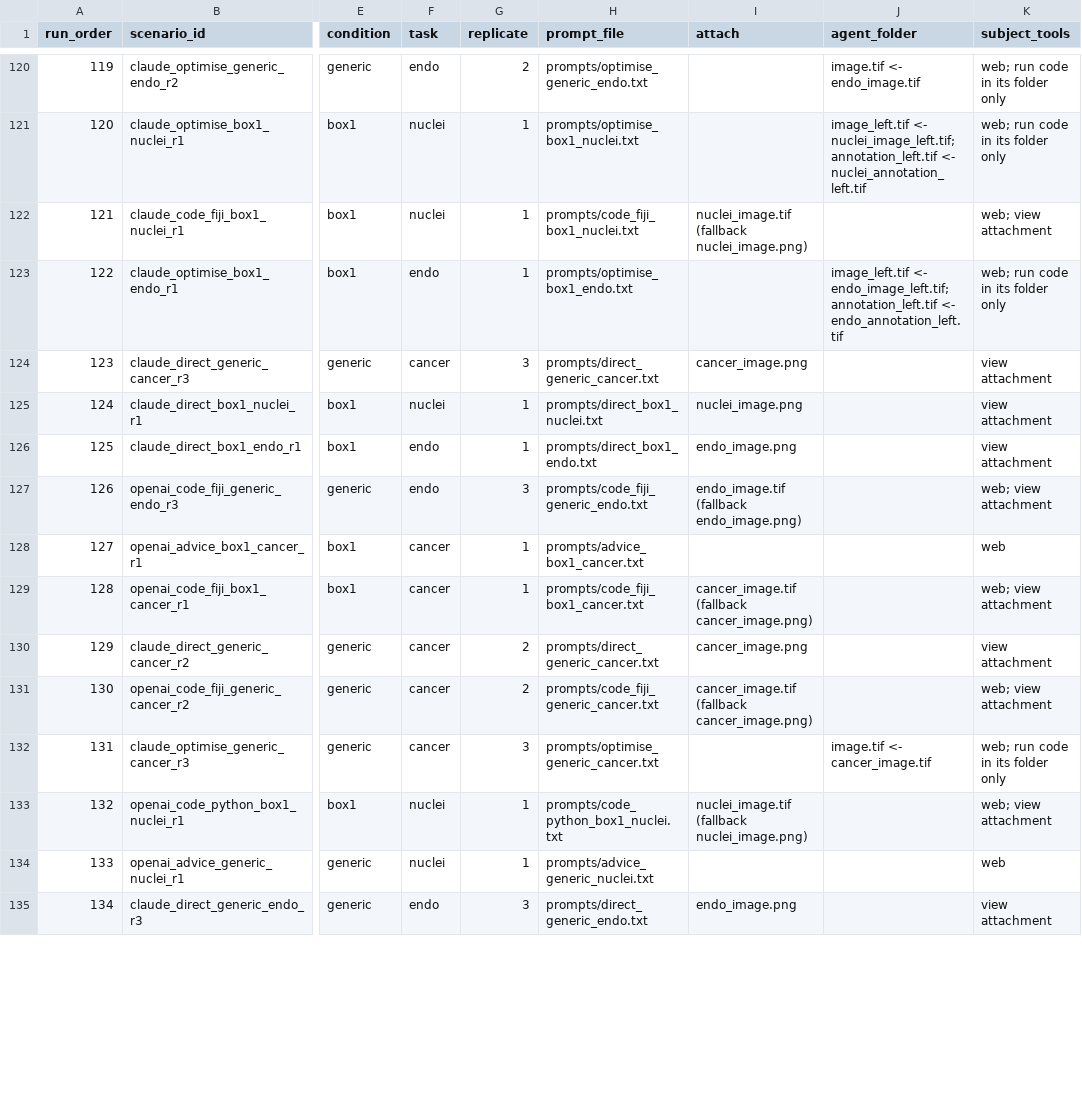
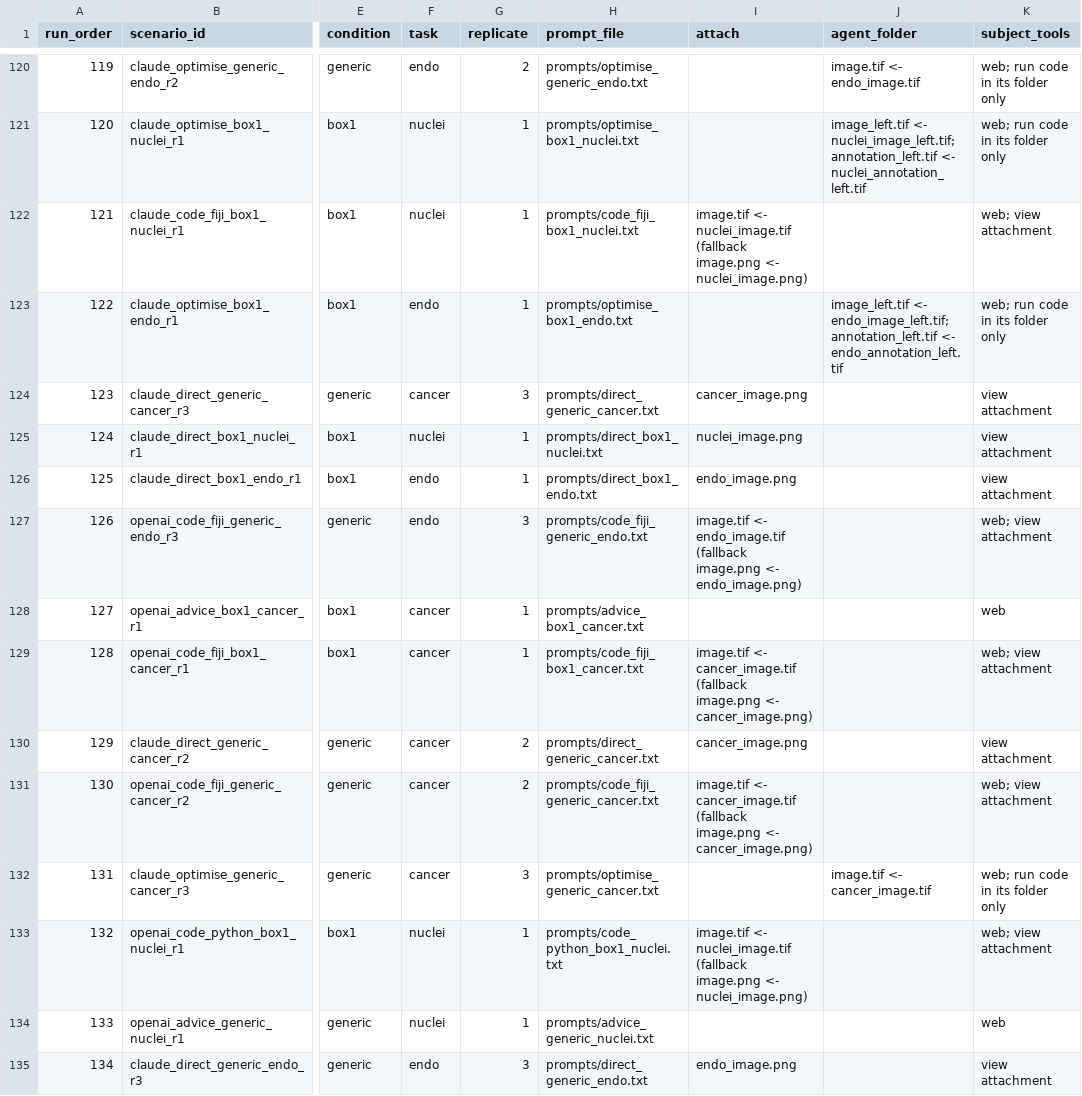
Before and after one commit to CellMigrationLab/cellbio-ai-guide, a CSV file: fig3/round2/scenarios.csv, drawn as a sheet; only a part is shown, gaps mark what is left out; the diff covers the shown part only; the diff names each change by its address in the sheet, - before the commit and + after, or states it on an @@ line.

```diff
--- a/fig3/round2/scenarios.csv
+++ b/fig3/round2/scenarios.csv
-I122 (attach): nuclei_image.tif (fallback nuclei_image.png)
+I122 (attach): image.tif <- nuclei_image.tif (fallback image.png <- nuclei_image.png)
-I127 (attach): endo_image.tif (fallback endo_image.png)
+I127 (attach): image.tif <- endo_image.tif (fallback image.png <- endo_image.png)
-I129 (attach): cancer_image.tif (fallback cancer_image.png)
+I129 (attach): image.tif <- cancer_image.tif (fallback image.png <- cancer_image.png)
-I131 (attach): cancer_image.tif (fallback cancer_image.png)
+I131 (attach): image.tif <- cancer_image.tif (fallback image.png <- cancer_image.png)
-I133 (attach): nuclei_image.tif (fallback nuclei_image.png)
+I133 (attach): image.tif <- nuclei_image.tif (fallback image.png <- nuclei_image.png)
```
Also changed, not shown: 67 edited cells elsewhere in this file, 30 other files.
